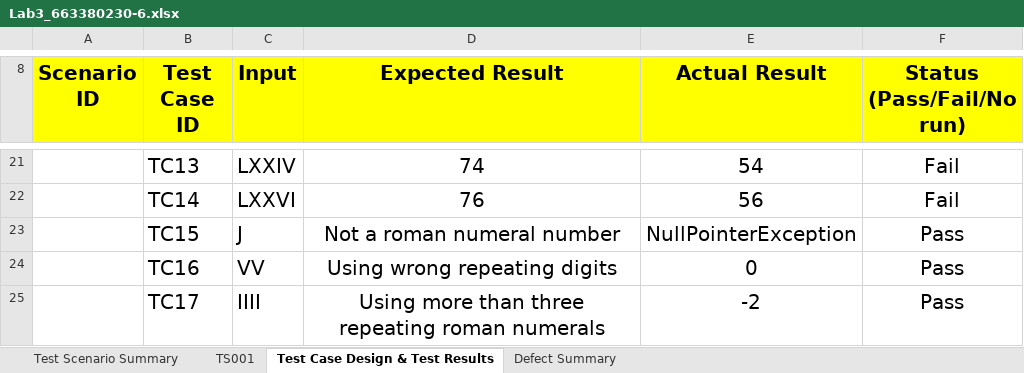
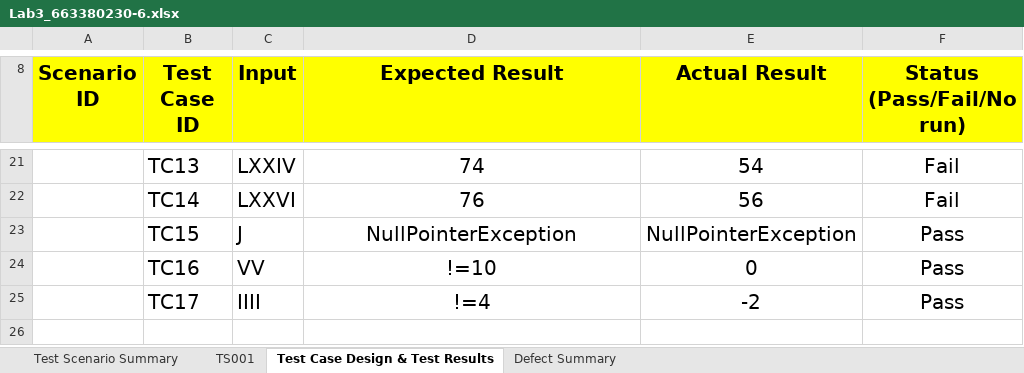
Before and after one commit to YosabhatS/CP353201_Lab, an Excel workbook: Assignment/Lab3/RomanNumerals/Lab3_663380230-6.xlsx, sheet Test Case Design & Test Results, drawn as a sheet; only a part is shown, gaps mark what is left out; values as stored, in another font and other column widths than the file's, no borders; charts and pictures not drawn; the diff names each change by its address in the sheet, - before the commit and + after, or states it on an @@ line.

Commit message:
change excel file

```diff
--- a/Assignment/Lab3/RomanNumerals/Lab3_663380230-6.xlsx (sheet Test Case Design & Test Results)
+++ b/Assignment/Lab3/RomanNumerals/Lab3_663380230-6.xlsx (sheet Test Case Design & Test Results)
-D23 (Expected Result): Not a roman numeral number
+D23 (Expected Result): NullPointerException
-D24 (Expected Result): Using wrong repeating digits
+D24 (Expected Result): !=10
-D25 (Expected Result): Using more than three repeating roman numerals
+D25 (Expected Result): !=4
```
